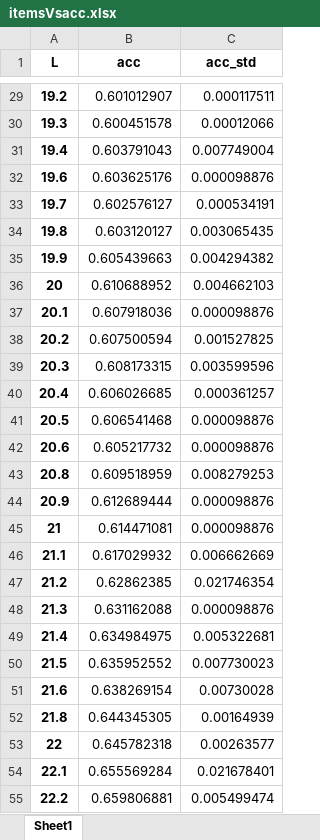
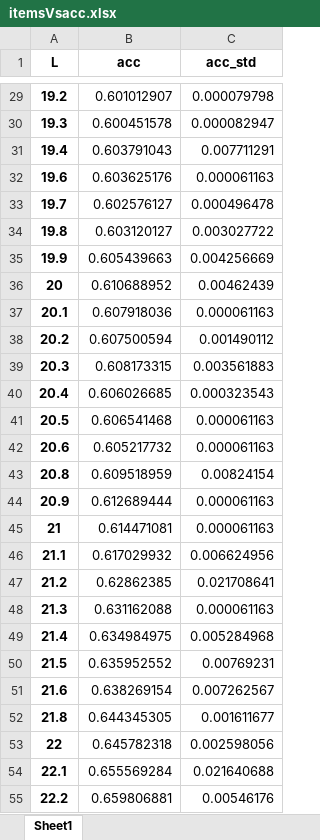
Before and after one commit to zeroknowledgediscovery/zcad, an Excel workbook: code/notebooks/phase1results_new/itemsVsacc.xlsx, sheet Sheet1, drawn as a sheet; only a part is shown, gaps mark what is left out; values as stored, in another font and other column widths than the file's, no borders; the diff covers the shown part only; the diff names each change by its address in the sheet, - before the commit and + after, or states it on an @@ line.

```diff
--- a/code/notebooks/phase1results_new/itemsVsacc.xlsx (sheet Sheet1)
+++ b/code/notebooks/phase1results_new/itemsVsacc.xlsx (sheet Sheet1)
-C29 (acc_std): 0.000117511
+C29 (acc_std): 0.000079798
-C30 (acc_std): 0.00012066
+C30 (acc_std): 0.000082947
-C31 (acc_std): 0.007749004
+C31 (acc_std): 0.007711291
-C32 (acc_std): 0.000098876
+C32 (acc_std): 0.000061163
-C33 (acc_std): 0.000534191
+C33 (acc_std): 0.000496478
-C34 (acc_std): 0.003065435
+C34 (acc_std): 0.003027722
-C35 (acc_std): 0.004294382
+C35 (acc_std): 0.004256669
-C36 (acc_std): 0.004662103
+C36 (acc_std): 0.00462439
-C37 (acc_std): 0.000098876
+C37 (acc_std): 0.000061163
-C38 (acc_std): 0.001527825
+C38 (acc_std): 0.001490112
-C39 (acc_std): 0.003599596
+C39 (acc_std): 0.003561883
-C40 (acc_std): 0.000361257
+C40 (acc_std): 0.000323543
-C41:C42 (acc_std): 0.000098876
+C41:C42 (acc_std): 0.000061163
-C43 (acc_std): 0.008279253
+C43 (acc_std): 0.00824154
-C44:C45 (acc_std): 0.000098876
+C44:C45 (acc_std): 0.000061163
-C46 (acc_std): 0.006662669
+C46 (acc_std): 0.006624956
-C47 (acc_std): 0.021746354
+C47 (acc_std): 0.021708641
-C48 (acc_std): 0.000098876
+C48 (acc_std): 0.000061163
-C49 (acc_std): 0.005322681
+C49 (acc_std): 0.005284968
-C50 (acc_std): 0.007730023
+C50 (acc_std): 0.00769231
-C51 (acc_std): 0.00730028
+C51 (acc_std): 0.007262567
-C52 (acc_std): 0.00164939
+C52 (acc_std): 0.001611677
-C53 (acc_std): 0.00263577
+C53 (acc_std): 0.002598056
-C54 (acc_std): 0.021678401
+C54 (acc_std): 0.021640688
-C55 (acc_std): 0.005499474
+C55 (acc_std): 0.00546176
```
Also changed, not shown: 371 edited cells elsewhere in this sheet, code/notebooks/phase1results_new/dsmfeaturessorted.xlsx, code/notebooks/phase1results_new/feature_impotance_biotype.xlsx, 35 other files.
